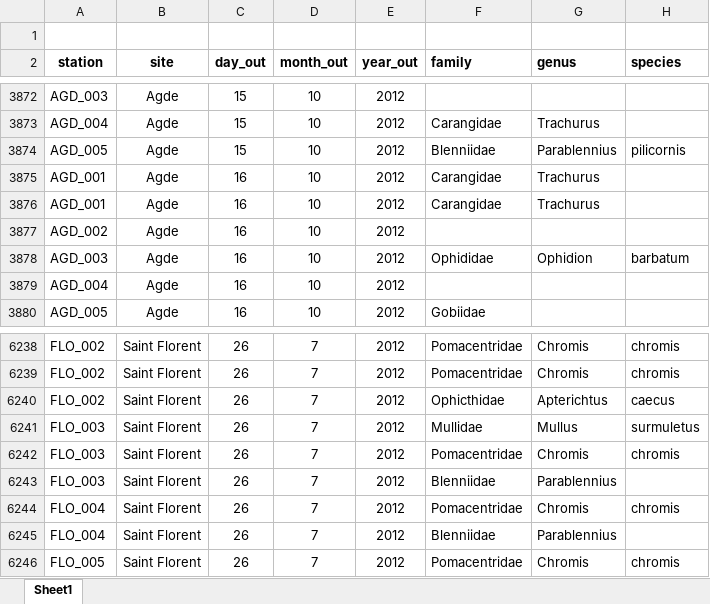
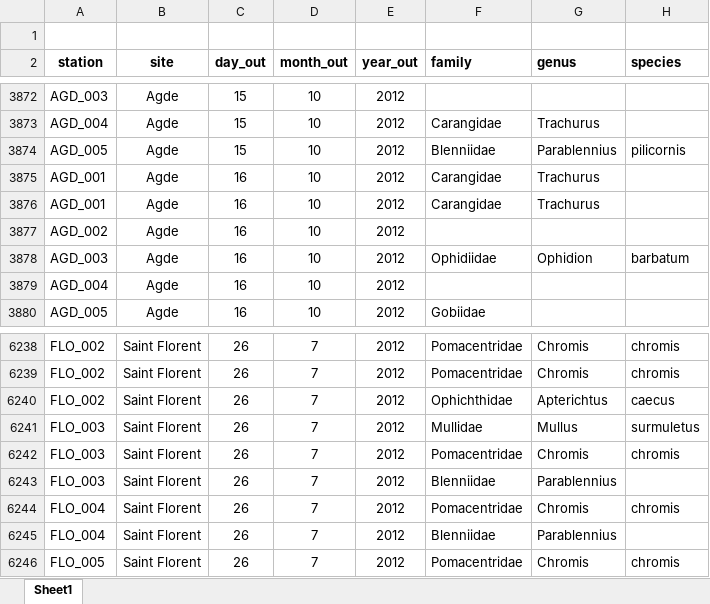
Before and after one commit to jiho/medplanet, an Excel workbook: data/sublimo/bdd nettoyé 012015.xlsx, sheet Sheet1, drawn as a sheet; only a part is shown, gaps mark what is left out; values as stored, in another font and other column widths than the file's, no borders; the diff names each change by its address in the sheet, - before the commit and + after, or states it on an @@ line.

Commit message:
Fix typos in taxonomic names

```diff
--- a/data/sublimo/bdd nettoyé 012015.xlsx (sheet Sheet1)
+++ b/data/sublimo/bdd nettoyé 012015.xlsx (sheet Sheet1)
-F3878 (family): Ophididae
+F3878 (family): Ophidiidae
-F6240 (family): Ophicthidae
+F6240 (family): Ophichthidae
```
Also changed, not shown: data/ecocean/Donnees peches Girel 2013.xlsx, 1 other file.
